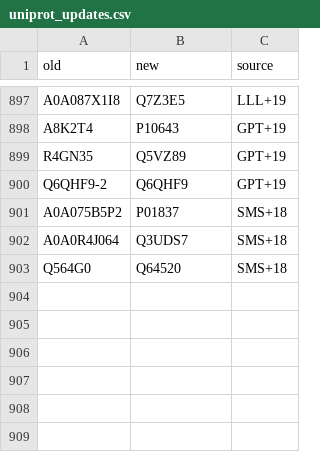
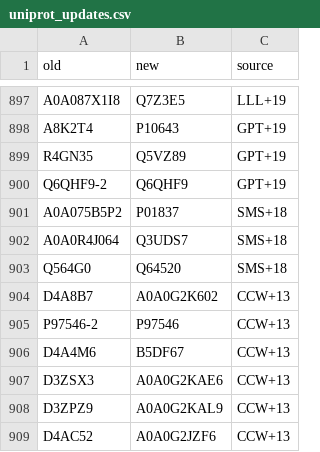
Before and after one commit to jedick/canprot, a CSV file: inst/extdata/protein/uniprot_updates.csv, drawn as a sheet; only a part is shown, gaps mark what is left out.

```diff
--- a/inst/extdata/protein/uniprot_updates.csv
+++ b/inst/extdata/protein/uniprot_updates.csv
@@ -903 +903,7 @@ A0A0R4J064,Q3UDS7,SMS+18
 Q564G0,Q64520,SMS+18
+D4A8B7,A0A0G2K602,CCW+13
+P97546-2,P97546,CCW+13
+D4A4M6,B5DF67,CCW+13
+D3ZSX3,A0A0G2KAE6,CCW+13
+D3ZPZ9,A0A0G2KAL9,CCW+13
+D4AC52,A0A0G2JZF6,CCW+13
```
Also changed, not shown: inst/extdata/vignette_output/hyperosmotic.csv, 6 other files.
